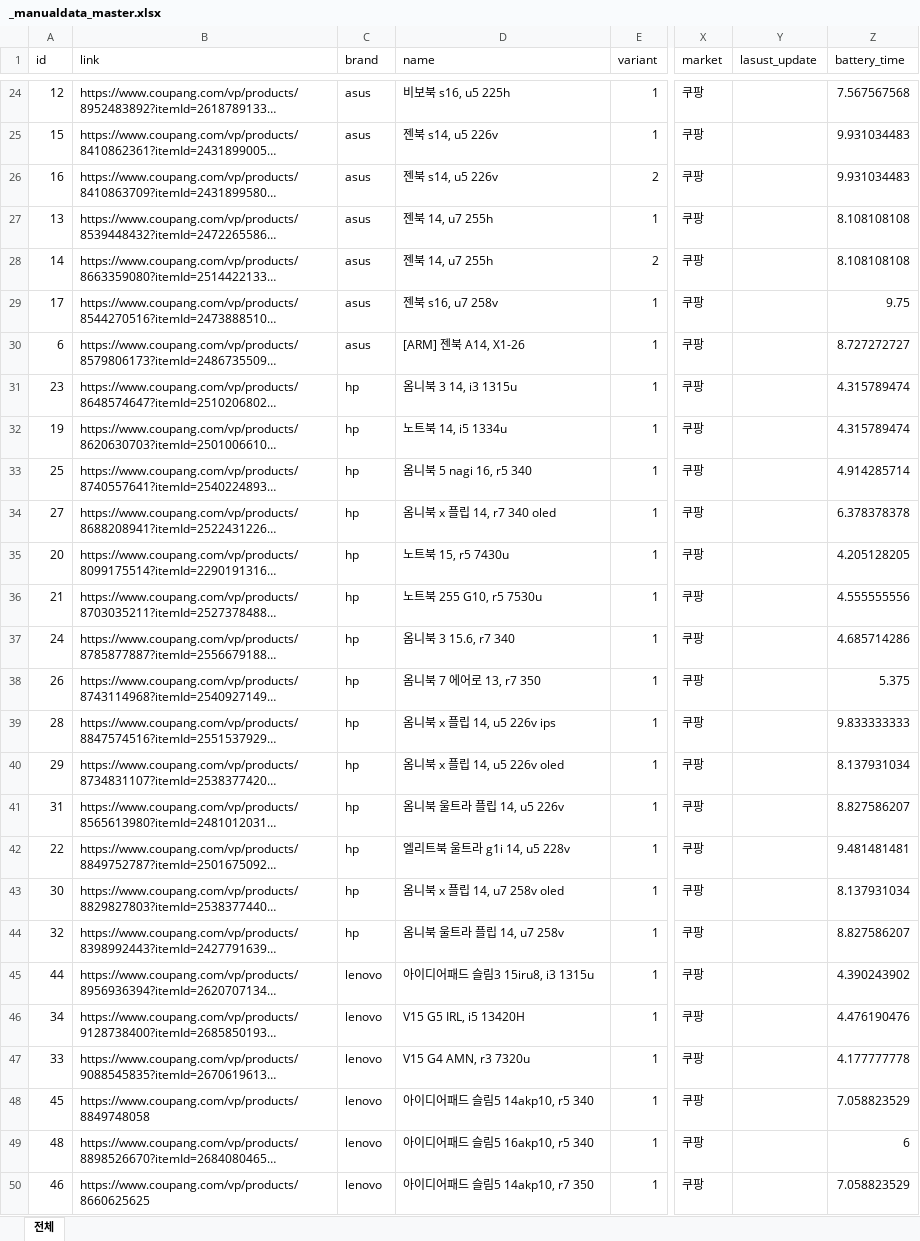
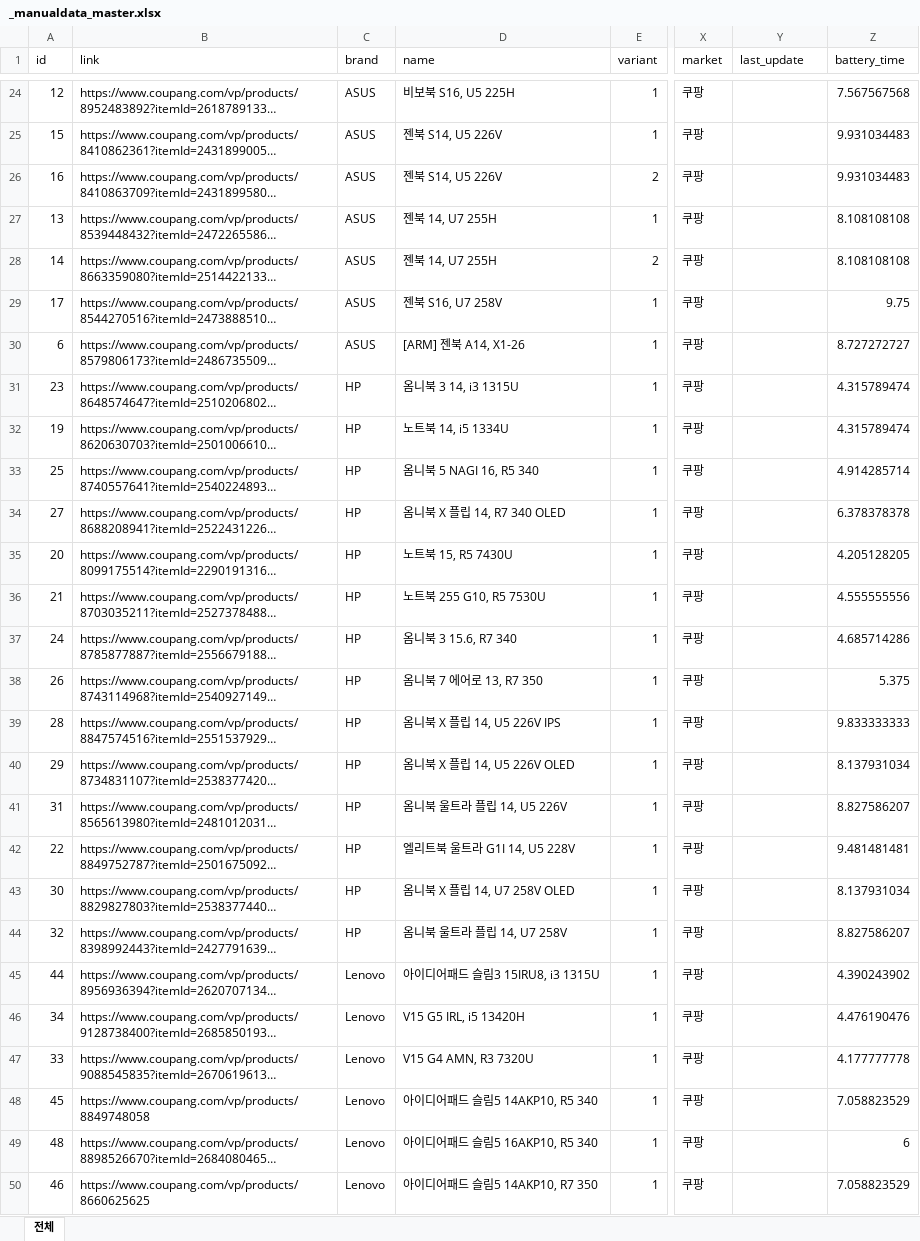
Before and after one commit to hj3lee/notebookpick, an Excel workbook: data/manualdata/_manualdata_master.xlsx, sheet 전체, drawn as a sheet; only a part is shown, gaps mark what is left out; long unchanged cells end in …; values as stored, in another font and other column widths than the file's, no borders; the diff covers the shown part only; the diff names each change by its address in the sheet, - before the commit and + after, or states it on an @@ line.

```diff
--- a/data/manualdata/_manualdata_master.xlsx (sheet 전체)
+++ b/data/manualdata/_manualdata_master.xlsx (sheet 전체)
-Y1: lasust_update
+Y1: last_update
-C24:C30 (brand): asus
+C24:C30 (brand): ASUS
-D24 (name): 비보북 s16, u5 225h
+D24 (name): 비보북 S16, U5 225H
-D25:D26 (name): 젠북 s14, u5 226v
+D25:D26 (name): 젠북 S14, U5 226V
-D27:D28 (name): 젠북 14, u7 255h
+D27:D28 (name): 젠북 14, U7 255H
-D29 (name): 젠북 s16, u7 258v
+D29 (name): 젠북 S16, U7 258V
-C31:C44 (brand): hp
+C31:C44 (brand): HP
-D31 (name): 옴니북 3 14, i3 1315u
+D31 (name): 옴니북 3 14, i3 1315U
-D32 (name): 노트북 14, i5 1334u
+D32 (name): 노트북 14, i5 1334U
-D33 (name): 옴니북 5 nagi 16, r5 340
+D33 (name): 옴니북 5 NAGI 16, R5 340
-D34 (name): 옴니북 x 플립 14, r7 340 oled
+D34 (name): 옴니북 X 플립 14, R7 340 OLED
-D35 (name): 노트북 15, r5 7430u
+D35 (name): 노트북 15, R5 7430U
-D36 (name): 노트북 255 G10, r5 7530u
+D36 (name): 노트북 255 G10, R5 7530U
-D37 (name): 옴니북 3 15.6, r7 340
+D37 (name): 옴니북 3 15.6, R7 340
-D38 (name): 옴니북 7 에어로 13, r7 350
+D38 (name): 옴니북 7 에어로 13, R7 350
-D39 (name): 옴니북 x 플립 14, u5 226v ips
+D39 (name): 옴니북 X 플립 14, U5 226V IPS
-D40 (name): 옴니북 x 플립 14, u5 226v oled
+D40 (name): 옴니북 X 플립 14, U5 226V OLED
-D41 (name): 옴니북 울트라 플립 14, u5 226v
+D41 (name): 옴니북 울트라 플립 14, U5 226V
-D42 (name): 엘리트북 울트라 g1i 14, u5 228v
+D42 (name): 엘리트북 울트라 G1I 14, U5 228V
-D43 (name): 옴니북 x 플립 14, u7 258v oled
+D43 (name): 옴니북 X 플립 14, U7 258V OLED
-D44 (name): 옴니북 울트라 플립 14, u7 258v
+D44 (name): 옴니북 울트라 플립 14, U7 258V
-C45:C50 (brand): lenovo
+C45:C50 (brand): Lenovo
-D45 (name): 아이디어패드 슬림3 15iru8, i3 1315u
+D45 (name): 아이디어패드 슬림3 15IRU8, i3 1315U
-D47 (name): V15 G4 AMN, r3 7320u
+D47 (name): V15 G4 AMN, R3 7320U
-D48 (name): 아이디어패드 슬림5 14akp10, r5 340
+D48 (name): 아이디어패드 슬림5 14AKP10, R5 340
-D49 (name): 아이디어패드 슬림5 16akp10, r5 340
+D49 (name): 아이디어패드 슬림5 16AKP10, R5 340
-D50 (name): 아이디어패드 슬림5 14akp10, r7 350
+D50 (name): 아이디어패드 슬림5 14AKP10, R7 350
```
Also changed, not shown: 107 edited cells elsewhere in this sheet, 5 other files.
